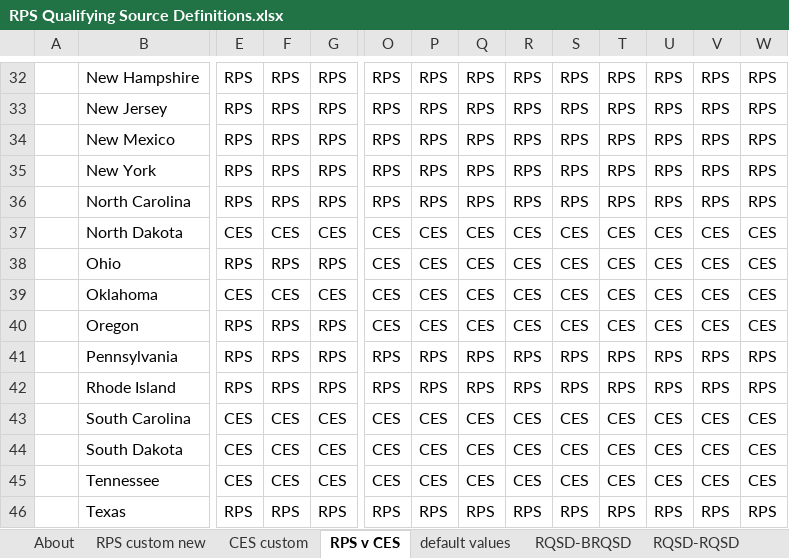
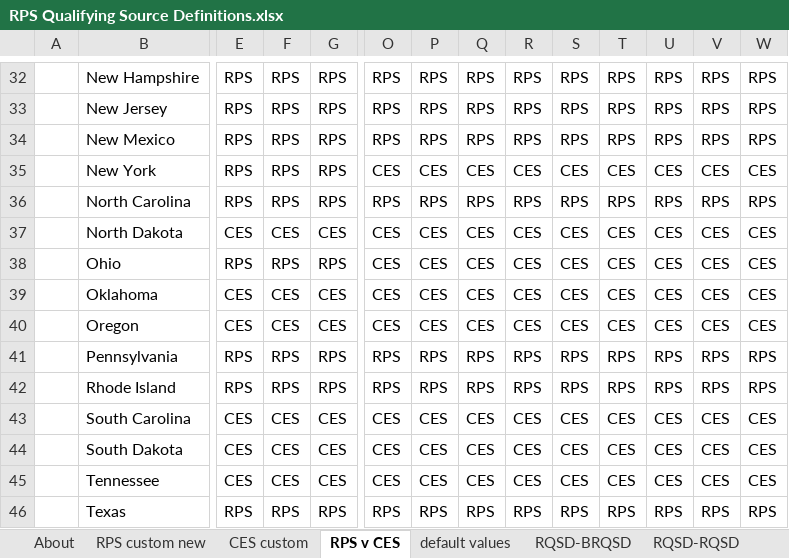
Before and after one commit to EnergyInnovation/eps-northcarolina, an Excel workbook: InputData/elec/RQSD/RPS Qualifying Source Definitions.xlsx, sheet RPS v CES, drawn as a sheet; only a part is shown, gaps mark what is left out; values as stored, in another font and other column widths than the file's, no borders; conditional formats not drawn; the diff covers the shown part only; the diff names each change by its address in the sheet, - before the commit and + after, or states it on an @@ line.

```diff
--- a/InputData/elec/RQSD/RPS Qualifying Source Definitions.xlsx (sheet RPS v CES)
+++ b/InputData/elec/RQSD/RPS Qualifying Source Definitions.xlsx (sheet RPS v CES)
-O35: RPS
+O35: CES
-P35: RPS
+P35: CES
-Q35: RPS
+Q35: CES
-R35: RPS
+R35: CES
-S35: RPS
+S35: CES
-T35: RPS
+T35: CES
-U35: RPS
+U35: CES
-V35: RPS
+V35: CES
-W35: RPS
+W35: CES
-E40: RPS
+E40: CES
-F40: RPS
+F40: CES
-G40: RPS
+G40: CES
```
Also changed, not shown: 88 edited cells elsewhere in this sheet, sheet RQSD-RQSD, sheet About, 2 other files.
